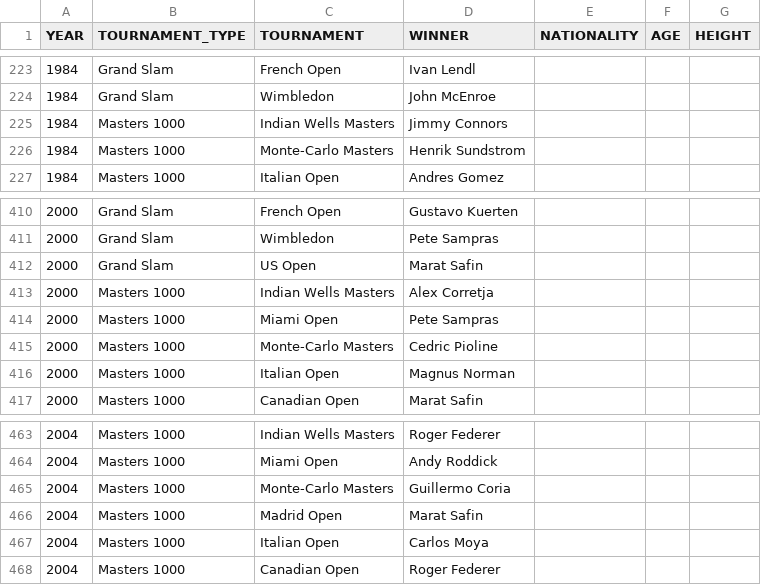
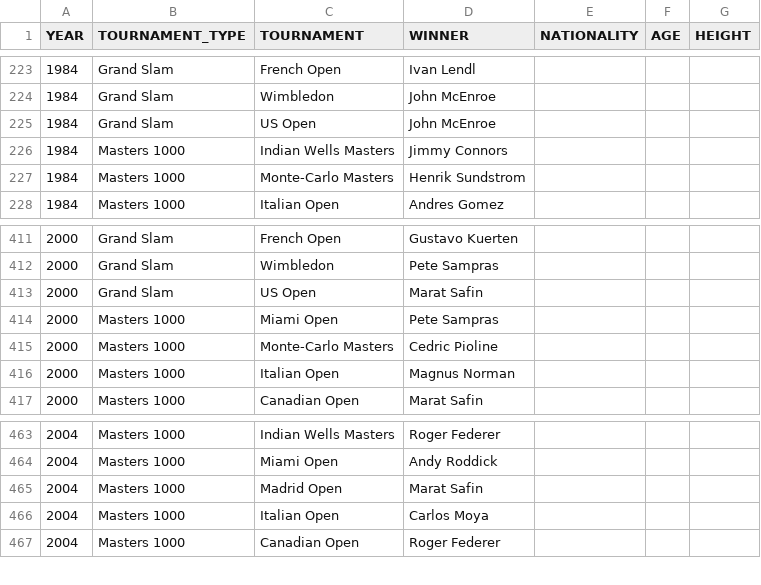
Before and after one commit to NielsMinssen/GrandSlamChampions, a CSV file: data/tennis/scrap_results.csv, drawn as a sheet; only a part is shown, gaps mark what is left out.

```diff
--- a/data/tennis/scrap_results.csv
+++ b/data/tennis/scrap_results.csv
@@ -224,2 +224,3 @@ YEAR,TOURNAMENT_TYPE,TOURNAMENT,WINNER,NATIONALITY,AGE,HEIGHT
 1984,Grand Slam,Wimbledon,John McEnroe,
+1984,Grand Slam,US Open,John McEnroe,
 1984,Masters 1000,Indian Wells Masters,Jimmy Connors,
@@ -412,3 +413,2 @@ YEAR,TOURNAMENT_TYPE,TOURNAMENT,WINNER,NATIONALITY,AGE,HEIGHT
 2000,Grand Slam,US Open,Marat Safin,
-2000,Masters 1000,Indian Wells Masters,Alex Corretja,
 2000,Masters 1000,Miami Open,Pete Sampras,
@@ -464,3 +464,2 @@ YEAR,TOURNAMENT_TYPE,TOURNAMENT,WINNER,NATIONALITY,AGE,HEIGHT
 2004,Masters 1000,Miami Open,Andy Roddick,
-2004,Masters 1000,Monte-Carlo Masters,Guillermo Coria,
 2004,Masters 1000,Madrid Open,Marat Safin,
```
Also changed, not shown: data/tennis/scrap_results_aggregated.csv.
